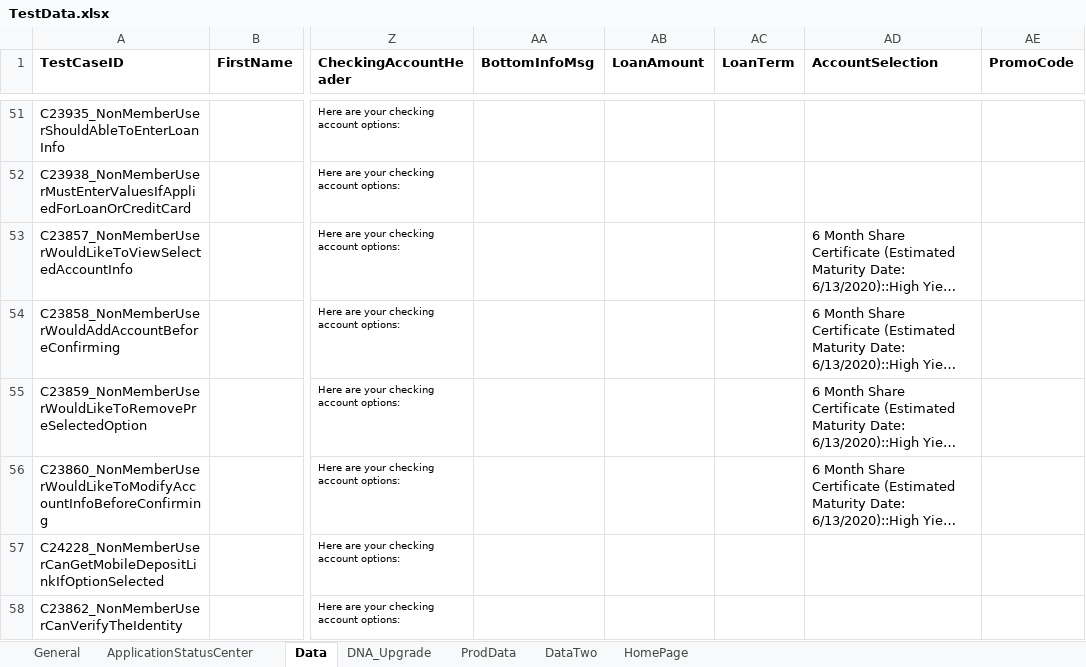
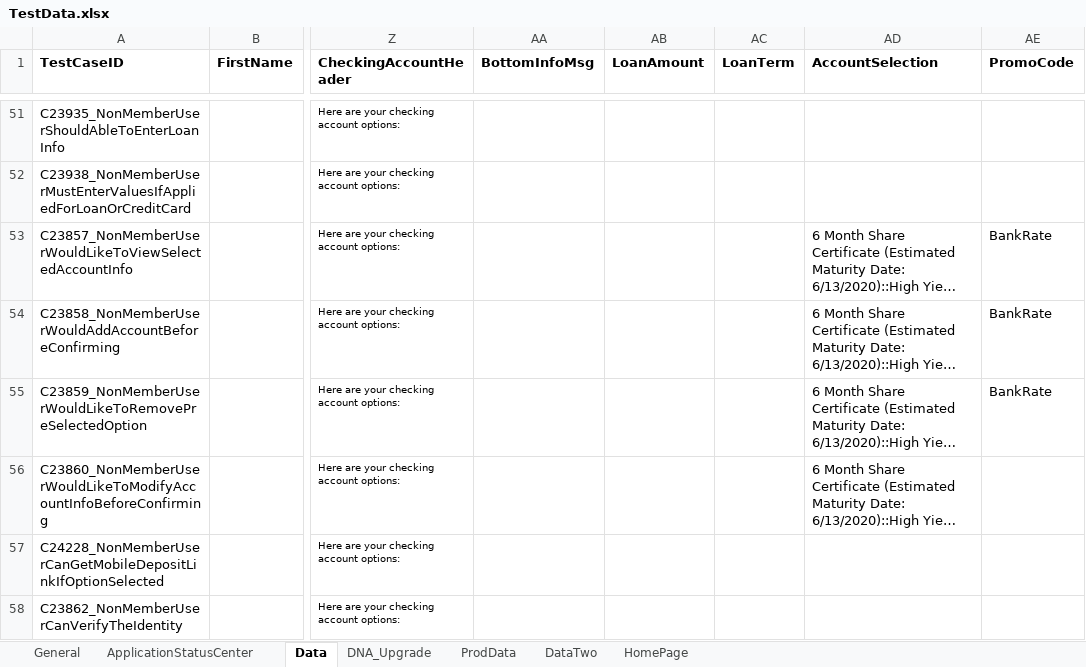
Before and after one commit to mamata-create/TDECUProjects, an Excel workbook: InstantOpen_NewMember/src/main/java/com/Resources/TestData.xlsx, sheet Data, drawn as a sheet; only a part is shown, gaps mark what is left out; long unchanged cells end in …; values as stored, in another font and other column widths than the file's, no borders; the diff covers the shown part only; the diff names each change by its address in the sheet, - before the commit and + after, or states it on an @@ line.

Commit message:
Added PromoCode steps to existing scripts and modified as well.

```diff
--- a/InstantOpen_NewMember/src/main/java/com/Resources/TestData.xlsx (sheet Data)
+++ b/InstantOpen_NewMember/src/main/java/com/Resources/TestData.xlsx (sheet Data)
-AE53:AE55 (PromoCode): (empty)
+AE53:AE55 (PromoCode): BankRate
```
Also changed, not shown: 10 edited cells elsewhere in this sheet, 48 other files.
